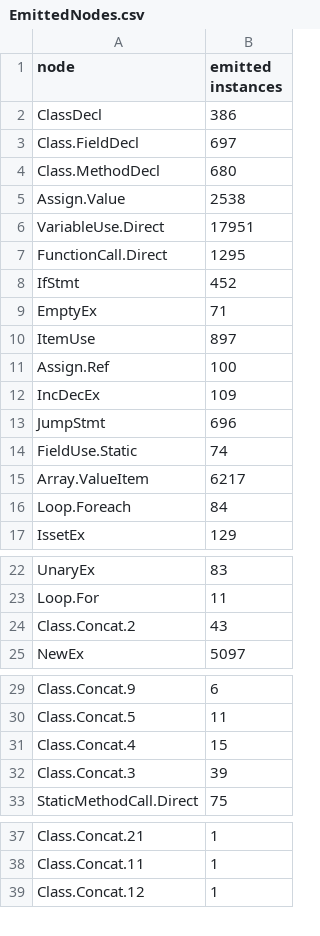
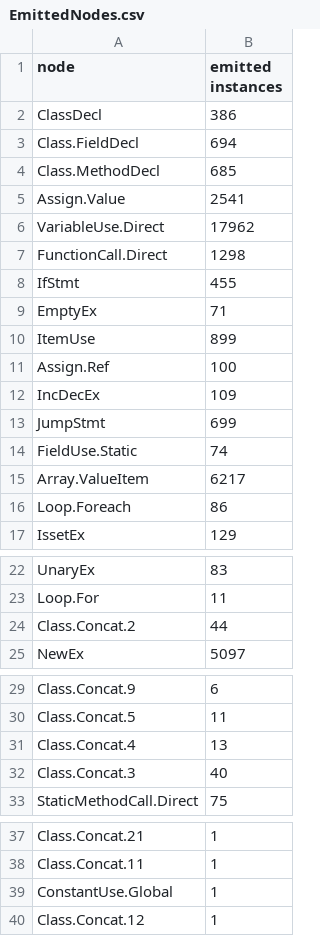
Before and after one commit to wikiLingo/wikiLingo.net, a CSV file: EmittedNodes.csv, drawn as a sheet; only a part is shown, gaps mark what is left out.

```diff
--- a/EmittedNodes.csv
+++ b/EmittedNodes.csv
@@ -2,16 +2,16 @@ node;emitted instances
 ClassDecl;386
-Class.FieldDecl;697
-Class.MethodDecl;680
-Assign.Value;2538
-VariableUse.Direct;17951
-FunctionCall.Direct;1295
-IfStmt;452
+Class.FieldDecl;694
+Class.MethodDecl;685
+Assign.Value;2541
+VariableUse.Direct;17962
+FunctionCall.Direct;1298
+IfStmt;455
 EmptyEx;71
-ItemUse;897
+ItemUse;899
 Assign.Ref;100
 IncDecEx;109
-JumpStmt;696
+JumpStmt;699
 FieldUse.Static;74
 Array.ValueItem;6217
-Loop.Foreach;84
+Loop.Foreach;86
 IssetEx;129
@@ -23,3 +23,3 @@ UnaryEx;83
 Loop.For;11
-Class.Concat.2;43
+Class.Concat.2;44
 NewEx;5097
@@ -30,4 +30,4 @@ Class.Concat.9;6
 Class.Concat.5;11
-Class.Concat.4;15
-Class.Concat.3;39
+Class.Concat.4;13
+Class.Concat.3;40
 StaticMethodCall.Direct;75
@@ -38,2 +38,3 @@ Class.Concat.21;1
 Class.Concat.11;1
+ConstantUse.Global;1
 Class.Concat.12;1
```
Also changed, not shown: LibraryCalls.csv, 3 other files.
